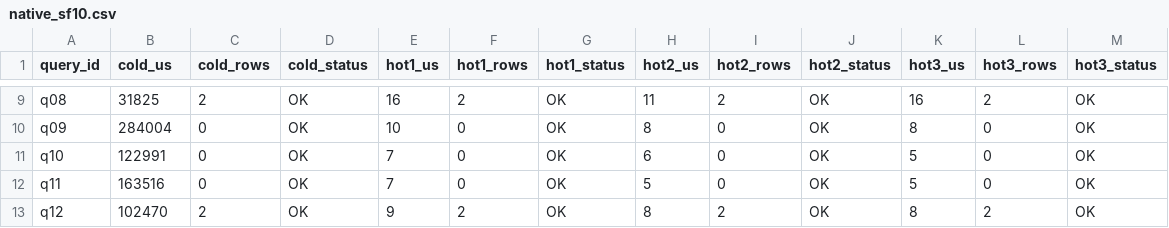
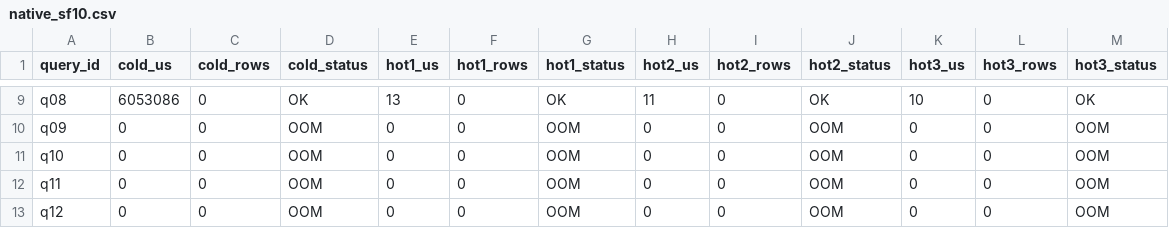
Before and after one commit to pkhairkh/turboGP, a CSV file: benchmarks/tpch/results/native_sf10.csv, drawn as a sheet; only a part is shown, gaps mark what is left out; the diff covers the shown part only; the diff names each change by its address in the sheet, - before the commit and + after, or states it on an @@ line.

```diff
--- a/benchmarks/tpch/results/native_sf10.csv
+++ b/benchmarks/tpch/results/native_sf10.csv
-B9 (cold_us): 31825
+B9 (cold_us): 6053086
-C9 (cold_rows): 2
+C9 (cold_rows): 0
-E9 (hot1_us): 16
+E9 (hot1_us): 13
-F9 (hot1_rows): 2
+F9 (hot1_rows): 0
-I9 (hot2_rows): 2
+I9 (hot2_rows): 0
-K9 (hot3_us): 16
+K9 (hot3_us): 10
-L9 (hot3_rows): 2
+L9 (hot3_rows): 0
-B10 (cold_us): 284004
+B10 (cold_us): 0
-D10:D13 (cold_status): OK
+D10:D13 (cold_status): OOM
-E10 (hot1_us): 10
+E10 (hot1_us): 0
-G10:G13 (hot1_status): OK
+G10:G13 (hot1_status): OOM
-H10 (hot2_us): 8
+H10 (hot2_us): 0
-J10:J13 (hot2_status): OK
+J10:J13 (hot2_status): OOM
-K10 (hot3_us): 8
+K10 (hot3_us): 0
-M10:M13 (hot3_status): OK
+M10:M13 (hot3_status): OOM
-B11 (cold_us): 122991
+B11 (cold_us): 0
-E11:E12 (hot1_us): 7
+E11:E12 (hot1_us): 0
-H11 (hot2_us): 6
+H11 (hot2_us): 0
-K11:K12 (hot3_us): 5
+K11:K12 (hot3_us): 0
-B12 (cold_us): 163516
+B12 (cold_us): 0
-H12 (hot2_us): 5
+H12 (hot2_us): 0
-B13 (cold_us): 102470
+B13 (cold_us): 0
-C13 (cold_rows): 2
+C13 (cold_rows): 0
-E13 (hot1_us): 9
+E13 (hot1_us): 0
-F13 (hot1_rows): 2
+F13 (hot1_rows): 0
-H13 (hot2_us): 8
+H13 (hot2_us): 0
-I13 (hot2_rows): 2
+I13 (hot2_rows): 0
-K13 (hot3_us): 8
+K13 (hot3_us): 0
-L13 (hot3_rows): 2
+L13 (hot3_rows): 0
```
Also changed, not shown: 134 edited cells elsewhere in this file, 1 other file.
